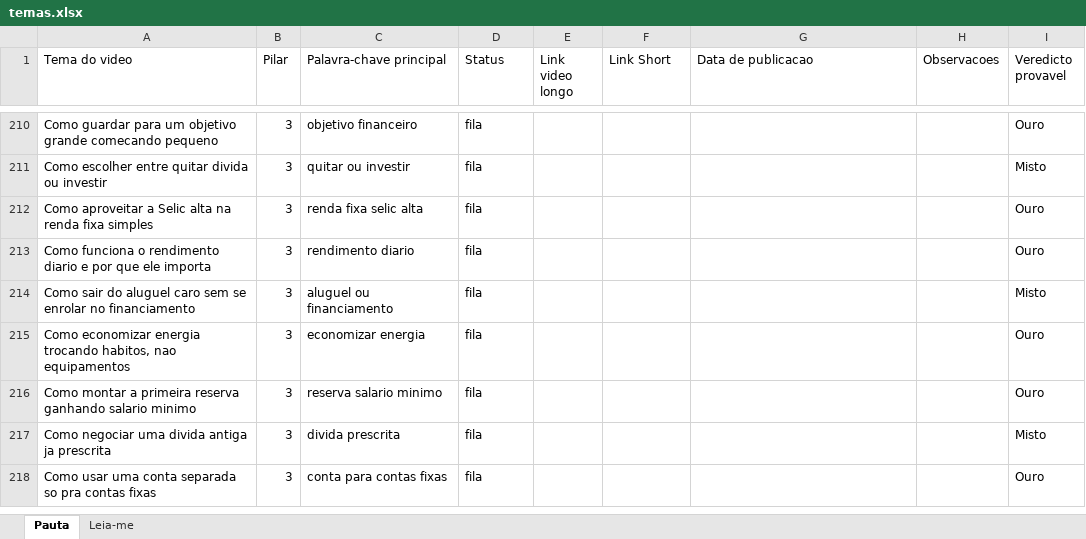
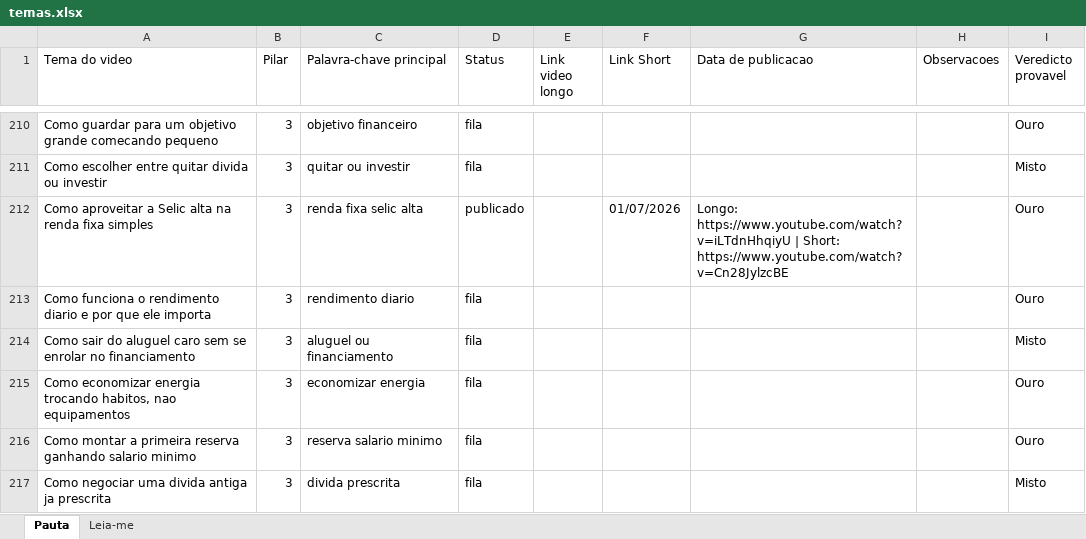
Before and after one commit to wilianjanez/CanalOuroDeTolo, an Excel workbook: temas/temas.xlsx, sheet Pauta, drawn as a sheet; only a part is shown, gaps mark what is left out; the shorter side is filled out with more unchanged rows; values as stored, in another font and other column widths than the file's, no borders; the diff names each change by its address in the sheet, - before the commit and + after, or states it on an @@ line.

```diff
--- a/temas/temas.xlsx (sheet Pauta)
+++ b/temas/temas.xlsx (sheet Pauta)
-D212 (Status): fila
+D212 (Status): publicado
-F212 (Link Short): (empty)
+F212 (Link Short): 01/07/2026
-G212 (Data de publicacao): (empty)
+G212 (Data de publicacao): Longo: https://www.youtube.com/watch?v=iLTdnHhqiyU | Short: https://www.youtube.com/watch?v=Cn28JylzcBE
```
